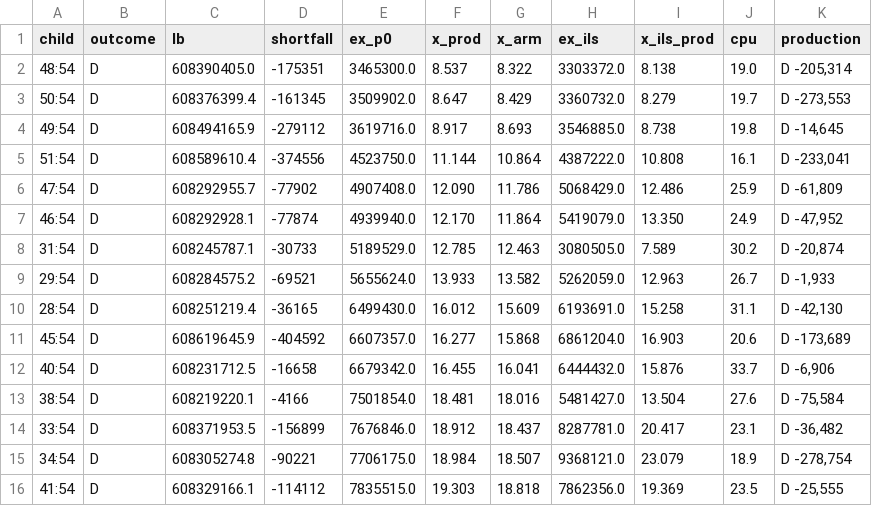
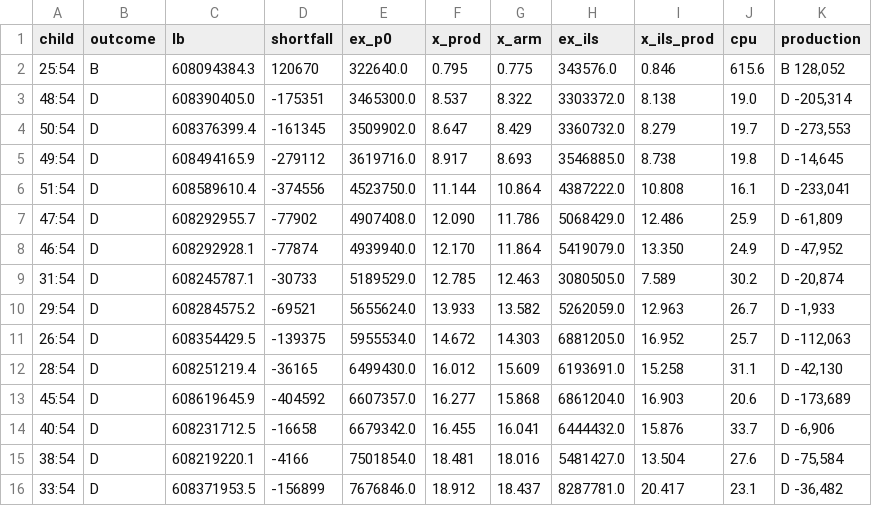
Before and after one commit to natebrix/qap, a TSV file: experiments/branching_lab/linetest/out/score_sc54.tsv, drawn as a sheet; only a part is shown; the shorter side is filled out with more unchanged rows.

```diff
--- a/experiments/branching_lab/linetest/out/score_sc54.tsv
+++ b/experiments/branching_lab/linetest/out/score_sc54.tsv
@@ -1,2 +1,3 @@
 child	outcome	lb	shortfall	ex_p0	x_prod	x_arm	ex_ils	x_ils_prod	cpu	production
+25:54	B	608094384.3	120670	322640.0	0.795	0.775	343576.0	0.846	615.6	B 128,052
 48:54	D	608390405.0	-175351	3465300.0	8.537	8.322	3303372.0	8.138	19.0	D -205,314
@@ -9,2 +10,3 @@ child	outcome	lb	shortfall	ex_p0	x_prod	x_arm	ex_ils	x_ils_prod	cpu	production
 29:54	D	608284575.2	-69521	5655624.0	13.933	13.582	5262059.0	12.963	26.7	D -1,933
+26:54	D	608354429.5	-139375	5955534.0	14.672	14.303	6881205.0	16.952	25.7	D -112,063
 28:54	D	608251219.4	-36165	6499430.0	16.012	15.609	6193691.0	15.258	31.1	D -42,130
```
Also changed, not shown: experiments/branching_lab/linetest/out/score_c47.tsv, experiments/branching_lab/linetest/out/score_c54.tsv, 4 other files.
